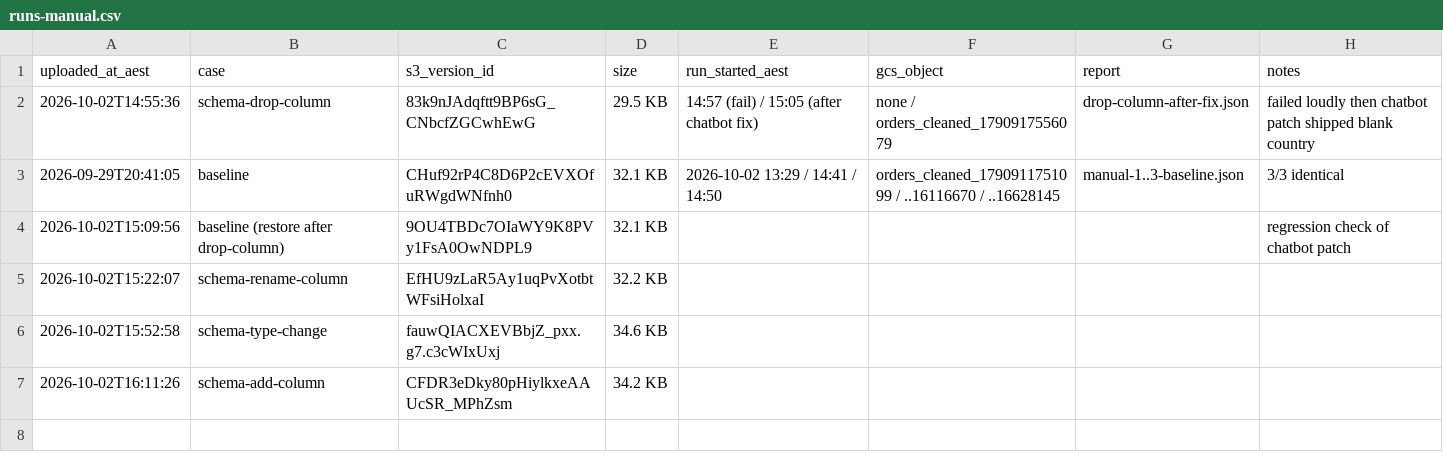
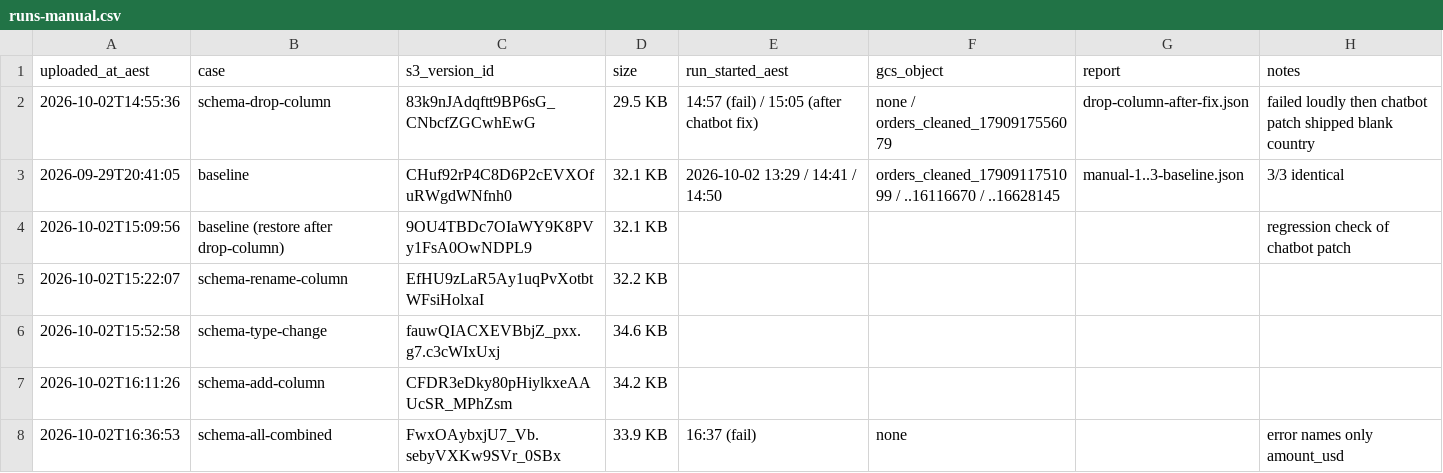
Before and after one commit to VioletN22/rhombus-etl-drift-qa, a CSV file: observations/runs-manual.csv, drawn as a sheet.

Commit message:
Case: schema-all-combined (stopped, 1 of 4 reported; contradictory logs)

```diff
--- a/observations/runs-manual.csv
+++ b/observations/runs-manual.csv
@@ -7 +7,2 @@ uploaded_at_aest,case,s3_version_id,size,run_started_aest,gcs_object,report,note
 2026-10-02T16:11:26,schema-add-column,CFDR3eDky80pHiylkxeAAUcSR_MPhZsm,34.2 KB,,,,
+2026-10-02T16:36:53,schema-all-combined,FwxOAybxjU7_Vb.sebyVXKw9SVr_0SBx,33.9 KB,16:37 (fail),none,,error names only amount_usd
```
Also changed, not shown: 3 other files.
